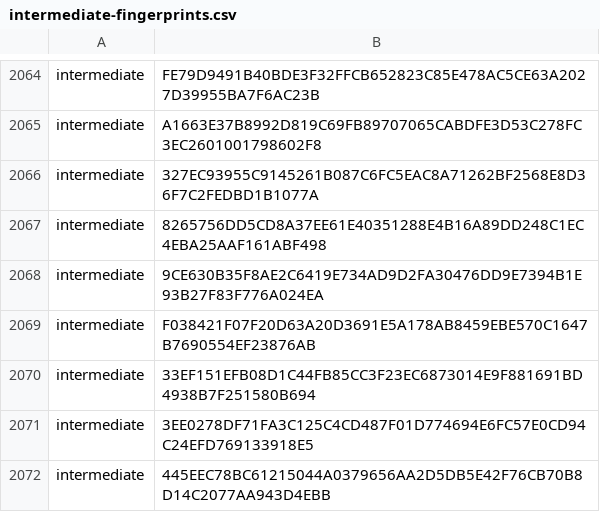
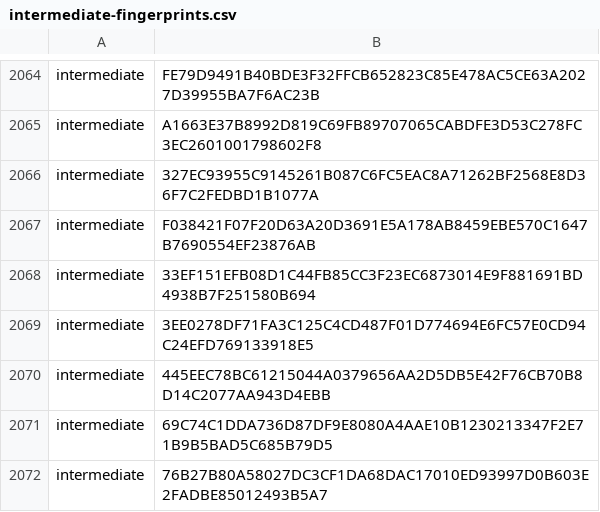
Before and after one commit to PaloAltoNetworks/pan-chainguard-content, a CSV file: latest-certs/intermediate-fingerprints.csv, drawn as a sheet; only a part is shown, gaps mark what is left out; the shorter side is filled out with more unchanged rows; the diff names each change by its address in the sheet, - before the commit and + after, or states it on an @@ line.

```diff
--- a/latest-certs/intermediate-fingerprints.csv
+++ b/latest-certs/intermediate-fingerprints.csv
-row 2067: intermediate | 8265756DD5CD8A37EE61E40351288E4B16A89DD248C1EC4EBA25AAF161ABF498
-row 2068: intermediate | 9CE630B35F8AE2C6419E734AD9D2FA30476DD9E7394B1E93B27F83F776A024EA
```
Also changed, not shown: latest-certs/IntermediateCertsInOneCRL.csv, 7 other files.
